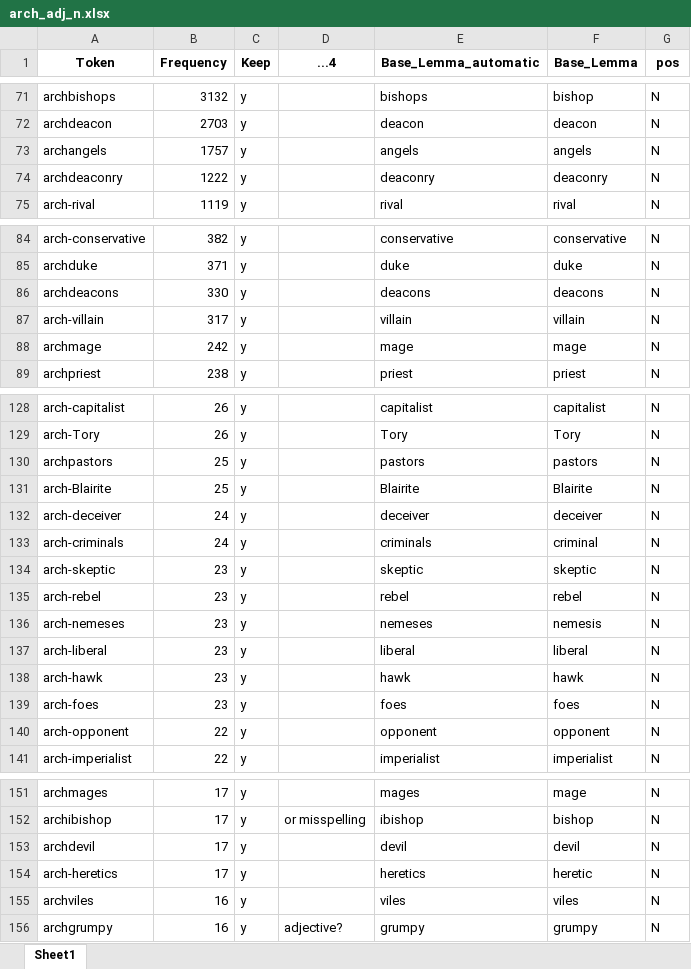
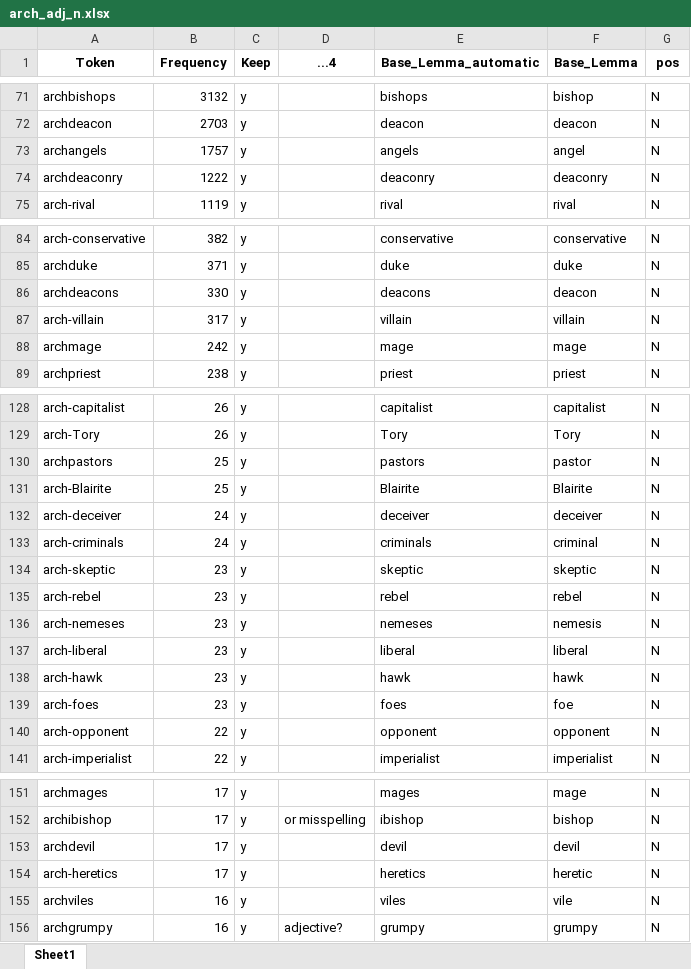
Before and after one commit to hartmast/arch_FL, an Excel workbook: data/arch_adj_n.xlsx, sheet Sheet1, drawn as a sheet; only a part is shown, gaps mark what is left out; values as stored, in another font and other column widths than the file's, no borders; conditional formats and table styles not drawn; the diff covers the shown part only; the diff names each change by its address in the sheet, - before the commit and + after, or states it on an @@ line.

```diff
--- a/data/arch_adj_n.xlsx (sheet Sheet1)
+++ b/data/arch_adj_n.xlsx (sheet Sheet1)
-F73 (Base_Lemma): angels
+F73 (Base_Lemma): angel
-F86 (Base_Lemma): deacons
+F86 (Base_Lemma): deacon
-F130 (Base_Lemma): pastors
+F130 (Base_Lemma): pastor
-F139 (Base_Lemma): foes
+F139 (Base_Lemma): foe
-F155 (Base_Lemma): viles
+F155 (Base_Lemma): vile
```
Also changed, not shown: 30 edited cells elsewhere in this sheet, 17 other files.
